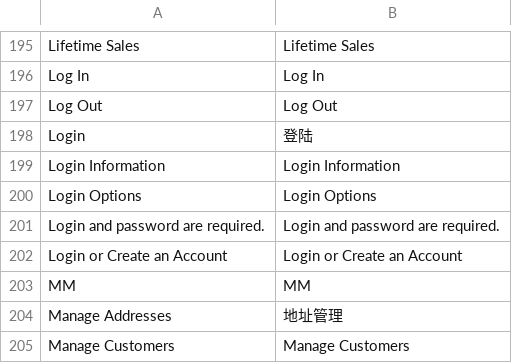
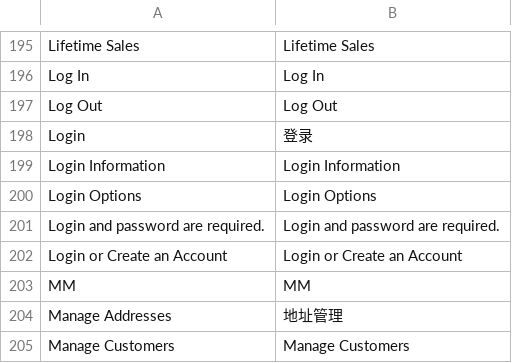
Before and after one commit to noyalin/spalding, a CSV file: app/locale/zh_CN/Mage_Customer.csv, drawn as a sheet; only a part is shown, gaps mark what is left out.

```diff
--- a/app/locale/zh_CN/Mage_Customer.csv
+++ b/app/locale/zh_CN/Mage_Customer.csv
@@ -197,3 +197,3 @@
 "Log Out","Log Out"
-"Login","登陆"
+"Login","登录"
 "Login Information","Login Information"
```
Also changed, not shown: app/locale/zh_CN/Mage_Checkout.csv, 3 other files.
